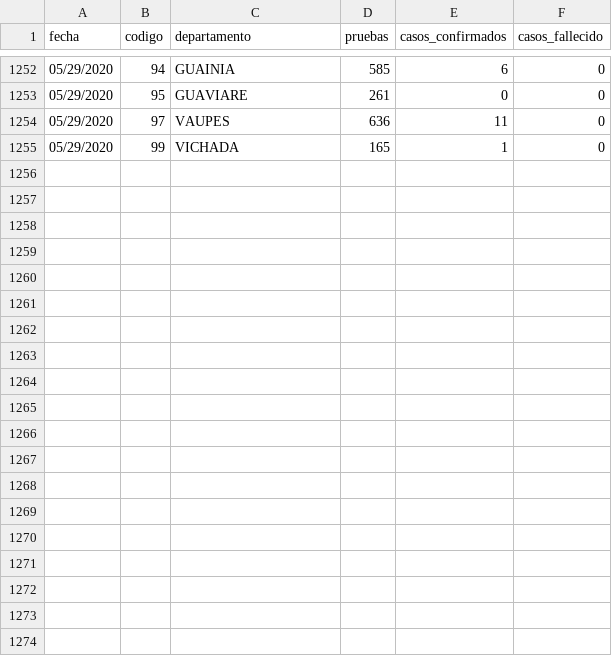
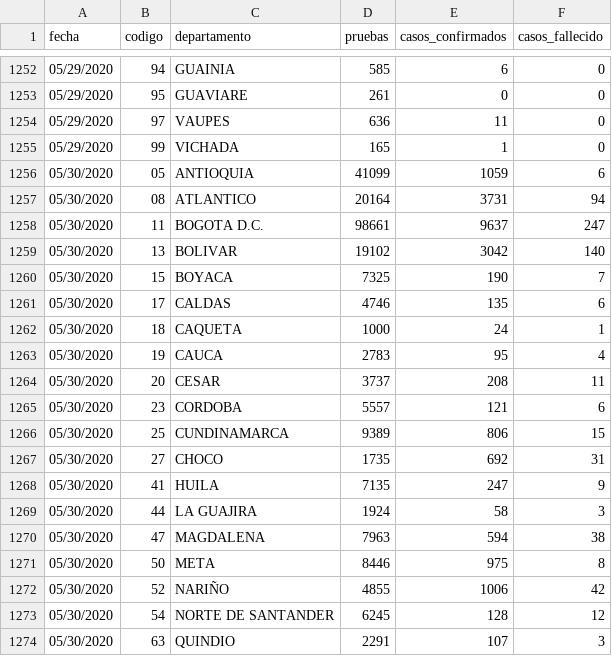
Before and after one commit to ideascol/covid19, a CSV file: data/data_dptos_trend.csv, drawn as a sheet; only a part is shown, gaps mark what is left out; the diff covers the shown part only; the diff names each change by its address in the sheet, - before the commit and + after, or states it on an @@ line.

Commit message:
update data col

```diff
--- a/data/data_dptos_trend.csv
+++ b/data/data_dptos_trend.csv
+row 1256: 05/30/2020 | 05 | ANTIOQUIA | 41099 | 1059 | 6
+row 1257: 05/30/2020 | 08 | ATLANTICO | 20164 | 3731 | 94
+row 1258: 05/30/2020 | 11 | BOGOTA D.C. | 98661 | 9637 | 247
+row 1259: 05/30/2020 | 13 | BOLIVAR | 19102 | 3042 | 140
+row 1260: 05/30/2020 | 15 | BOYACA | 7325 | 190 | 7
+row 1261: 05/30/2020 | 17 | CALDAS | 4746 | 135 | 6
+row 1262: 05/30/2020 | 18 | CAQUETA | 1000 | 24 | 1
+row 1263: 05/30/2020 | 19 | CAUCA | 2783 | 95 | 4
+row 1264: 05/30/2020 | 20 | CESAR | 3737 | 208 | 11
+row 1265: 05/30/2020 | 23 | CORDOBA | 5557 | 121 | 6
+row 1266: 05/30/2020 | 25 | CUNDINAMARCA | 9389 | 806 | 15
+row 1267: 05/30/2020 | 27 | CHOCO | 1735 | 692 | 31
+row 1268: 05/30/2020 | 41 | HUILA | 7135 | 247 | 9
+row 1269: 05/30/2020 | 44 | LA GUAJIRA | 1924 | 58 | 3
+row 1270: 05/30/2020 | 47 | MAGDALENA | 7963 | 594 | 38
+row 1271: 05/30/2020 | 50 | META | 8446 | 975 | 8
+row 1272: 05/30/2020 | 52 | NARIÑO | 4855 | 1006 | 42
+row 1273: 05/30/2020 | 54 | NORTE DE SANTANDER | 6245 | 128 | 12
+row 1274: 05/30/2020 | 63 | QUINDIO | 2291 | 107 | 3
```
Also changed, not shown: 14 added rows elsewhere in this file, data/data_dptos.csv, data/data_dptos_cienmil.csv, 3 other files.
